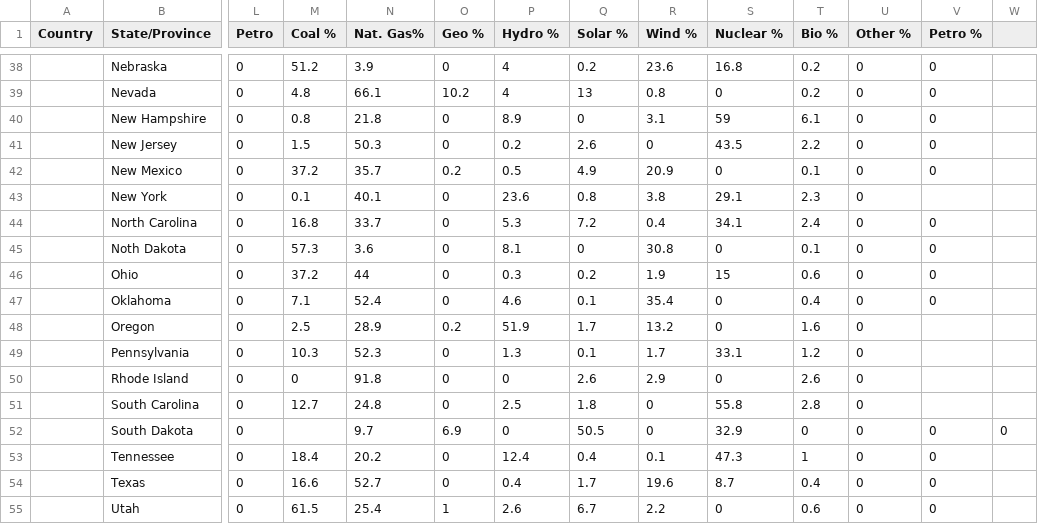
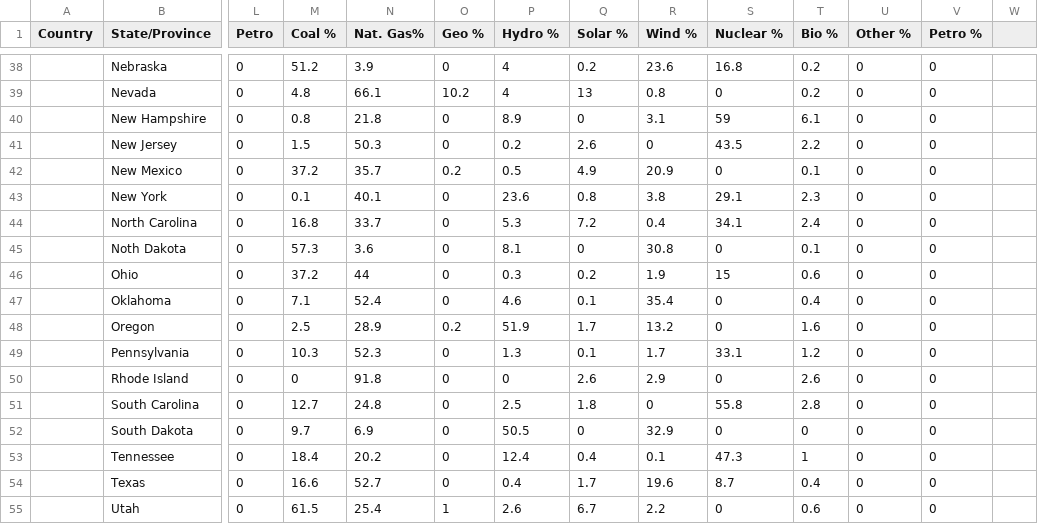
Before and after one commit to Pitt-JonesLab/Greenchip, a CSV file: EnergyGridMix.csv, drawn as a sheet; only a part is shown, gaps mark what is left out; the diff names each change by its address in the sheet, - before the commit and + after, or states it on an @@ line.

Commit message:
Add files via upload

```diff
--- a/EnergyGridMix.csv
+++ b/EnergyGridMix.csv
-V43 (Petro %): (empty)
+V43 (Petro %): 0
-V48:V51 (Petro %): (empty)
+V48:V51 (Petro %): 0
-M52 (Coal %): (empty)
+M52 (Coal %): 9.7
-N52 (Nat. Gas%): 9.7
+N52 (Nat. Gas%): 6.9
-O52 (Geo %): 6.9
+O52 (Geo %): 0
-P52 (Hydro %): 0
+P52 (Hydro %): 50.5
-Q52 (Solar %): 50.5
+Q52 (Solar %): 0
-R52 (Wind %): 0
+R52 (Wind %): 32.9
-S52 (Nuclear %): 32.9
+S52 (Nuclear %): 0
-W52: 0
+W52: (empty)
```
